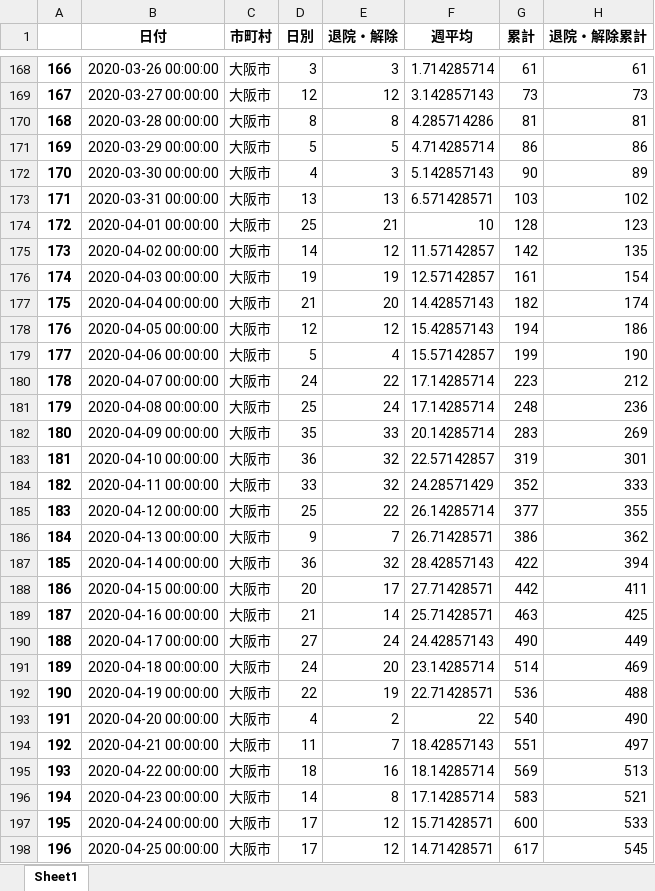
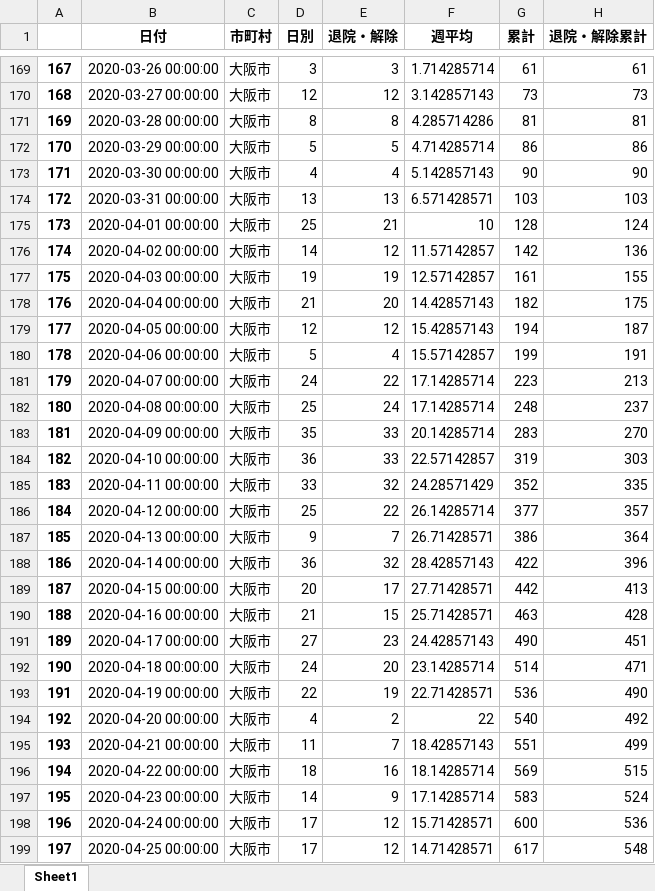
Before and after one commit to massatacker/Covid19OsakaAreaTwonHeroku, an Excel workbook: Covid19_Osaka_TownNumData.xlsx, sheet Sheet1, drawn as a sheet; only a part is shown, gaps mark what is left out; values as stored, in another font and other column widths than the file's, no borders; addresses are those after the commit; the diff covers the shown part only; the diff names each change by its address in the sheet, - before the commit and + after, or states it on an @@ line.

```diff
--- a/Covid19_Osaka_TownNumData.xlsx (sheet Sheet1)
+++ b/Covid19_Osaka_TownNumData.xlsx (sheet Sheet1)
@@ column A renumbered between rows 112 and 4400 @@
-E173 (退院・解除): 3
+E173 (退院・解除): 4
-H173 (退院・解除累計): 89
+H173 (退院・解除累計): 90
-H174 (退院・解除累計): 102
+H174 (退院・解除累計): 103
-H175 (退院・解除累計): 123
+H175 (退院・解除累計): 124
-H176 (退院・解除累計): 135
+H176 (退院・解除累計): 136
-H177 (退院・解除累計): 154
+H177 (退院・解除累計): 155
-H178 (退院・解除累計): 174
+H178 (退院・解除累計): 175
-H179 (退院・解除累計): 186
+H179 (退院・解除累計): 187
-H180 (退院・解除累計): 190
+H180 (退院・解除累計): 191
-H181 (退院・解除累計): 212
+H181 (退院・解除累計): 213
-H182 (退院・解除累計): 236
+H182 (退院・解除累計): 237
-H183 (退院・解除累計): 269
+H183 (退院・解除累計): 270
-E184 (退院・解除): 32
+E184 (退院・解除): 33
-H184 (退院・解除累計): 301
+H184 (退院・解除累計): 303
-H185 (退院・解除累計): 333
+H185 (退院・解除累計): 335
-H186 (退院・解除累計): 355
+H186 (退院・解除累計): 357
-H187 (退院・解除累計): 362
+H187 (退院・解除累計): 364
-H188 (退院・解除累計): 394
+H188 (退院・解除累計): 396
-H189 (退院・解除累計): 411
+H189 (退院・解除累計): 413
-E190 (退院・解除): 14
+E190 (退院・解除): 15
-H190 (退院・解除累計): 425
+H190 (退院・解除累計): 428
-E191 (退院・解除): 24
+E191 (退院・解除): 23
-H191 (退院・解除累計): 449
+H191 (退院・解除累計): 451
-H192 (退院・解除累計): 469
+H192 (退院・解除累計): 471
-H193 (退院・解除累計): 488
+H193 (退院・解除累計): 490
-H194 (退院・解除累計): 490
+H194 (退院・解除累計): 492
-H195 (退院・解除累計): 497
+H195 (退院・解除累計): 499
-H196 (退院・解除累計): 513
+H196 (退院・解除累計): 515
-E197 (退院・解除): 8
+E197 (退院・解除): 9
-H197 (退院・解除累計): 521
+H197 (退院・解除累計): 524
-H198 (退院・解除累計): 533
+H198 (退院・解除累計): 536
-H199 (退院・解除累計): 545
+H199 (退院・解除累計): 548
```
Also changed, not shown: 40 added rows and 224 edited cells elsewhere in this sheet, Covid19_Osaka_AreaNumData.xlsx.
